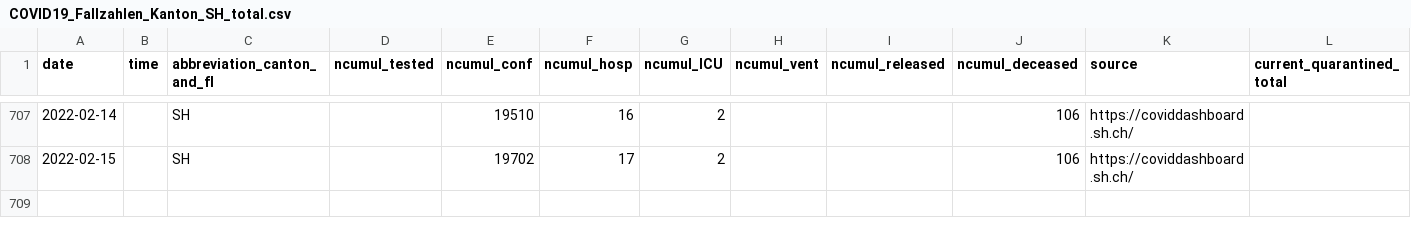
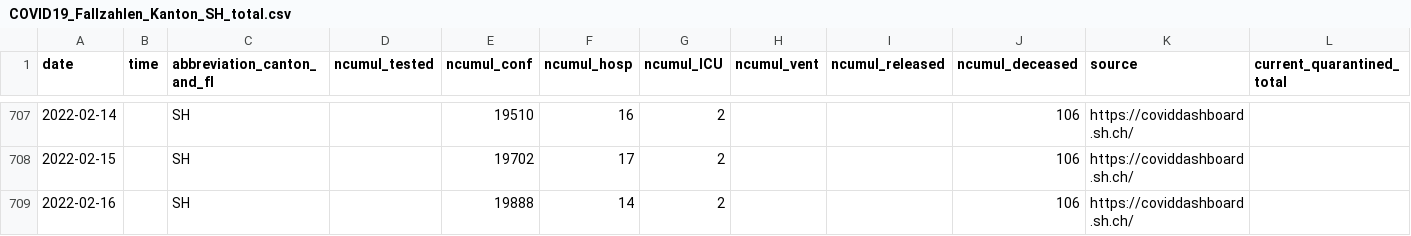
Before and after one commit to openZH/covid_19, a CSV file: fallzahlen_kanton_total_csv/COVID19_Fallzahlen_Kanton_SH_total.csv, drawn as a sheet; only a part is shown, gaps mark what is left out; the diff names each change by its address in the sheet, - before the commit and + after, or states it on an @@ line.

```diff
--- a/fallzahlen_kanton_total_csv/COVID19_Fallzahlen_Kanton_SH_total.csv
+++ b/fallzahlen_kanton_total_csv/COVID19_Fallzahlen_Kanton_SH_total.csv
+row 709: 2022-02-16 |  | SH |  | 19888 | 14 | 2 |  |  | 106 | https://coviddashboard.sh.ch/
```
Also changed, not shown: fallzahlen_kanton_total_csv/COVID19_Fallzahlen_Kanton_JU_total.csv, fallzahlen_kanton_total_csv/COVID19_Fallzahlen_Kanton_NE_total.csv, 2 other files.
